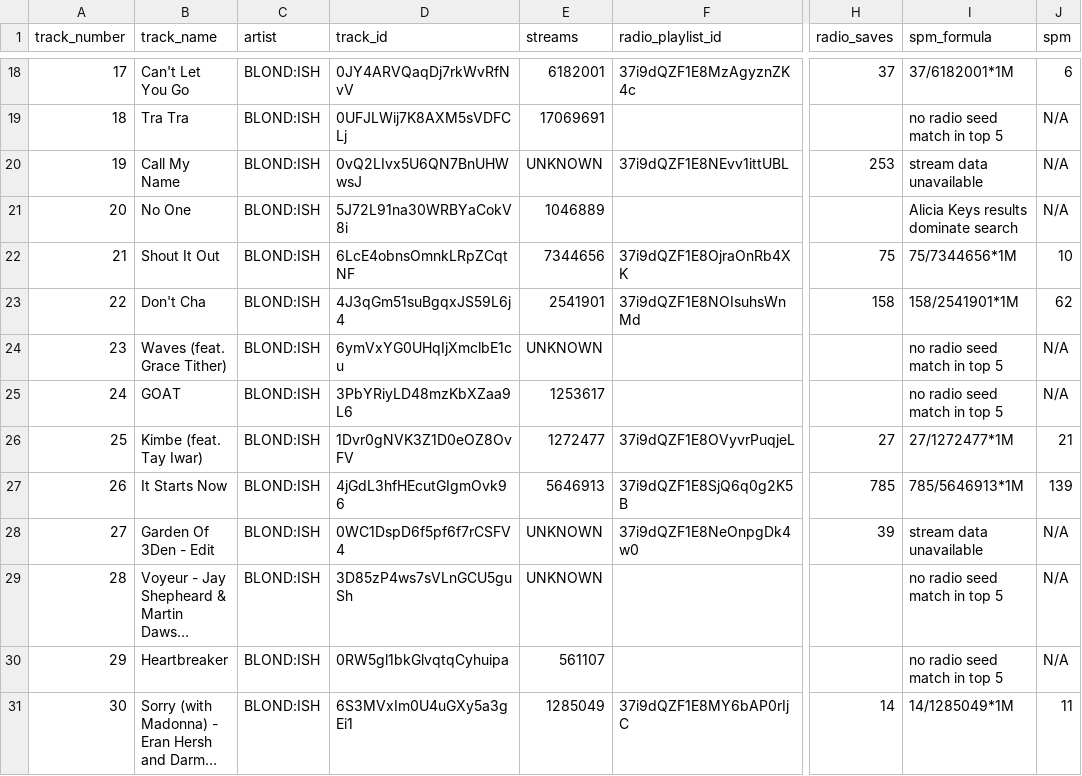
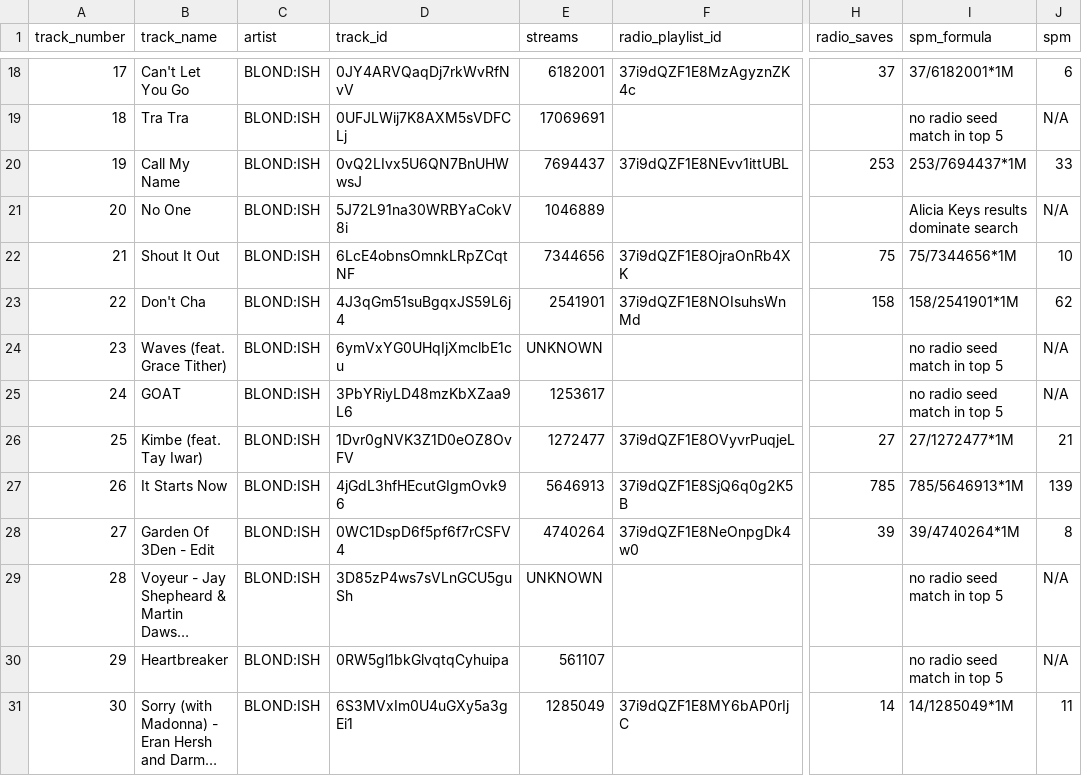
Before and after one commit to nigerianfood/I2P-The-Quiz-S-, a CSV file: blondish_this_is_spm_analysis.csv, drawn as a sheet; only a part is shown, gaps mark what is left out; long unchanged cells end in …; the diff names each change by its address in the sheet, - before the commit and + after, or states it on an @@ line.

```diff
--- a/blondish_this_is_spm_analysis.csv
+++ b/blondish_this_is_spm_analysis.csv
-E20 (streams): UNKNOWN
+E20 (streams): 7694437
-I20 (spm_formula): stream data unavailable
+I20 (spm_formula): 253/7694437*1M
-J20 (spm): N/A
+J20 (spm): 33
-E28 (streams): UNKNOWN
+E28 (streams): 4740264
-I28 (spm_formula): stream data unavailable
+I28 (spm_formula): 39/4740264*1M
-J28 (spm): N/A
+J28 (spm): 8
```
Also changed, not shown: beatport_top100_spm_analysis.csv, metropolis_spm_analysis.csv, 3 other files.
